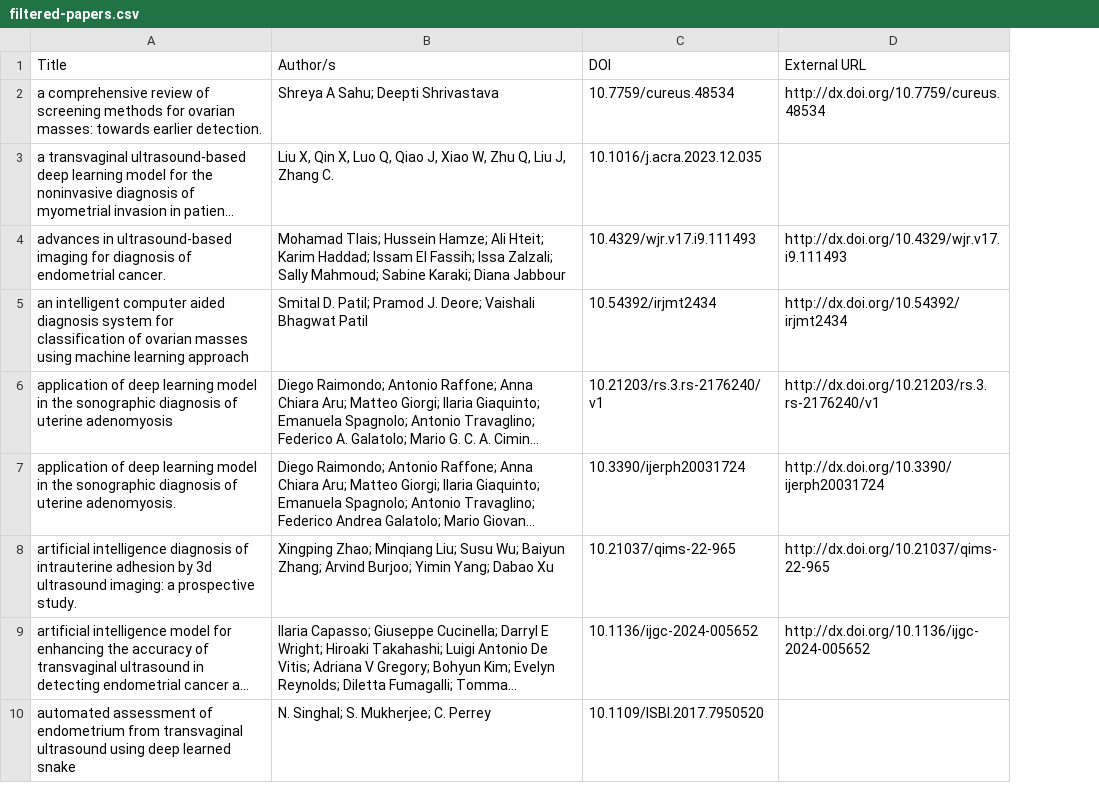
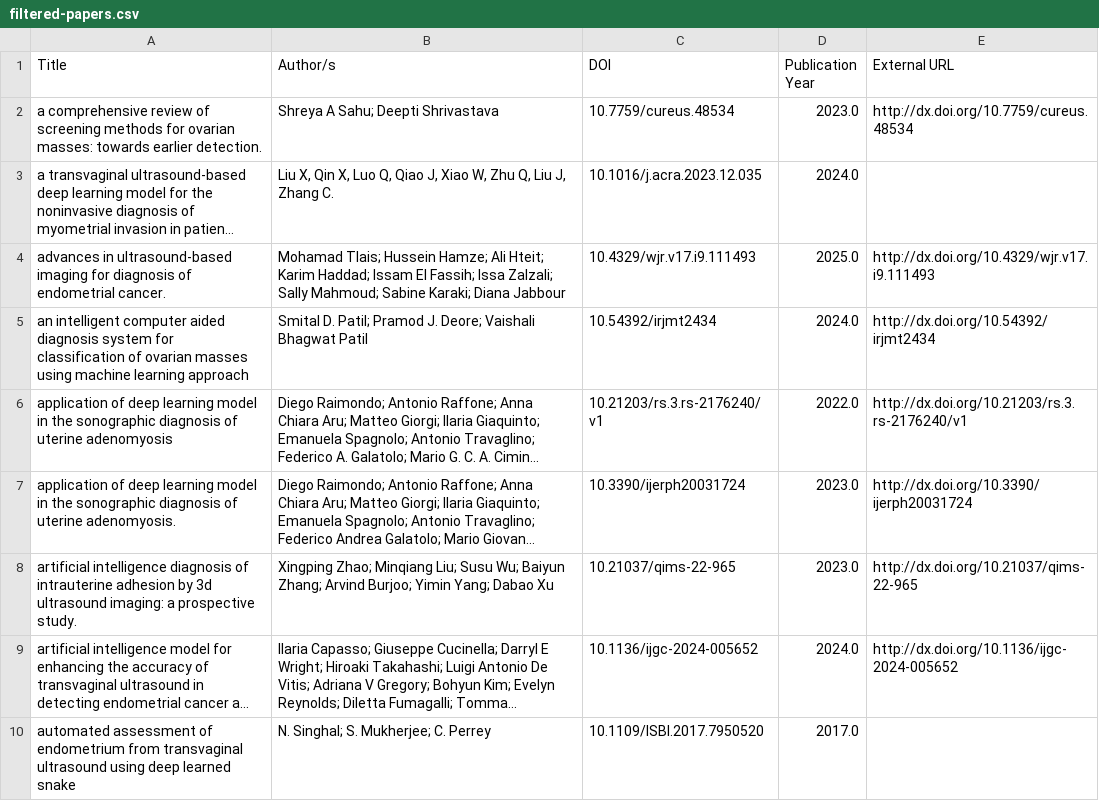
Before and after one commit to silkeholmebonnen/ProjectofSilkeBonnen-MLinAdenomyosisDiagnosis, a CSV file: filtered_papers/uterus/filtered-papers.csv, drawn as a sheet; only a part is shown; long unchanged cells end in …; the diff names each change by its address in the sheet, - before the commit and + after, or states it on an @@ line.

Commit message:
include publication year in csvs

```diff
--- a/filtered_papers/uterus/filtered-papers.csv
+++ b/filtered_papers/uterus/filtered-papers.csv
+column D (Publication Year), rows 2-10: 2023.0 | 2024.0 | 2025.0 | 2024.0 | 2022.0 | 2023.0 | 2023.0 | 2024.0 | 2017.0
```
Also changed, not shown: filtered_papers/adenomyosis/filtered-papers.csv, filtered_papers/adenomyosis/filtered-papers_manual_post_filtering.csv, 3 other files.
